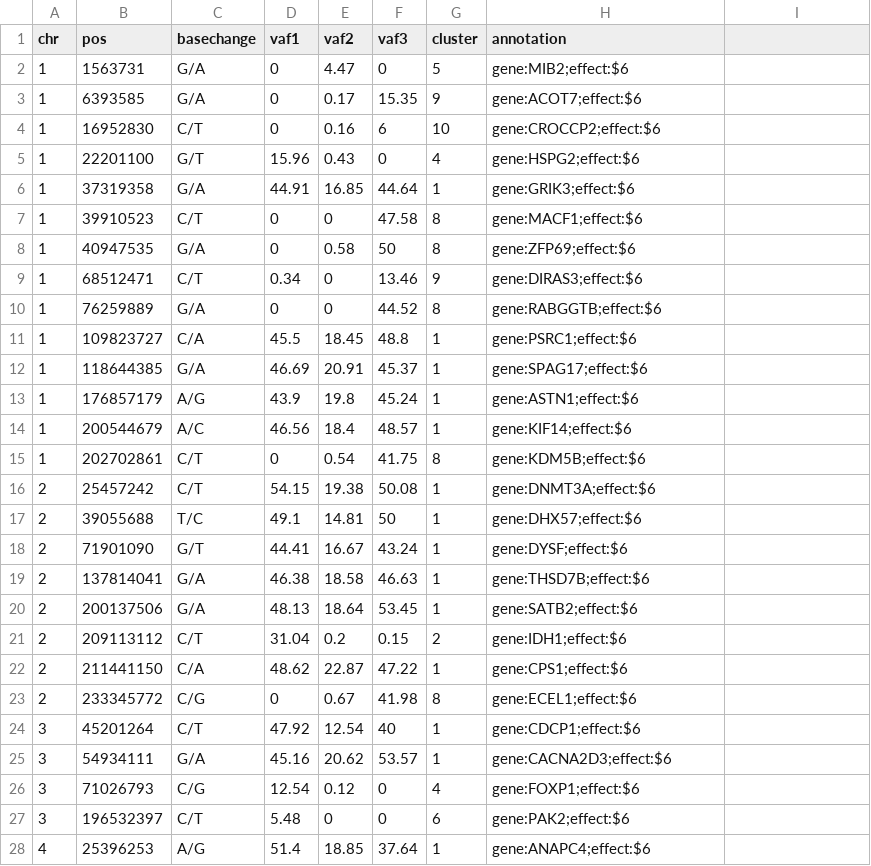
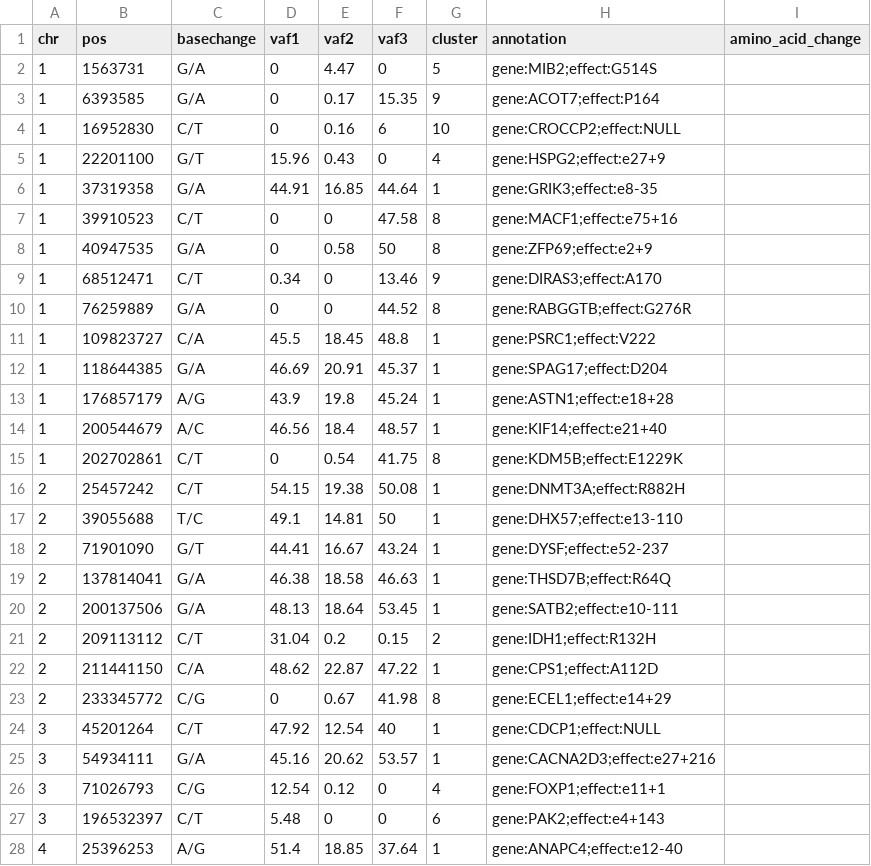
Before and after one commit to jmcmichael/linked-scatterplots, a TSV file: src/app/data/input.aml31_v1a.tsv, drawn as a sheet; only a part is shown; the diff covers the shown part only.

Commit message:
updated data tsv, improved munging

```diff
--- a/src/app/data/input.aml31_v1a.tsv
+++ b/src/app/data/input.aml31_v1a.tsv
@@ -1,28 +1,28 @@
-chr	pos	basechange	vaf1	vaf2	vaf3	cluster	annotation
-1	1563731	G/A	0	4.47	0	5	gene:MIB2;effect:$6
-1	6393585	G/A	0	0.17	15.35	9	gene:ACOT7;effect:$6
-1	16952830	C/T	0	0.16	6	10	gene:CROCCP2;effect:$6
-1	22201100	G/T	15.96	0.43	0	4	gene:HSPG2;effect:$6
-1	37319358	G/A	44.91	16.85	44.64	1	gene:GRIK3;effect:$6
-1	39910523	C/T	0	0	47.58	8	gene:MACF1;effect:$6
-1	40947535	G/A	0	0.58	50	8	gene:ZFP69;effect:$6
-1	68512471	C/T	0.34	0	13.46	9	gene:DIRAS3;effect:$6
-1	76259889	G/A	0	0	44.52	8	gene:RABGGTB;effect:$6
-1	109823727	C/A	45.5	18.45	48.8	1	gene:PSRC1;effect:$6
-1	118644385	G/A	46.69	20.91	45.37	1	gene:SPAG17;effect:$6
-1	176857179	A/G	43.9	19.8	45.24	1	gene:ASTN1;effect:$6
-1	200544679	A/C	46.56	18.4	48.57	1	gene:KIF14;effect:$6
-1	202702861	C/T	0	0.54	41.75	8	gene:KDM5B;effect:$6
-2	25457242	C/T	54.15	19.38	50.08	1	gene:DNMT3A;effect:$6
-2	39055688	T/C	49.1	14.81	50	1	gene:DHX57;effect:$6
-2	71901090	G/T	44.41	16.67	43.24	1	gene:DYSF;effect:$6
-2	137814041	G/A	46.38	18.58	46.63	1	gene:THSD7B;effect:$6
-2	200137506	G/A	48.13	18.64	53.45	1	gene:SATB2;effect:$6
-2	209113112	C/T	31.04	0.2	0.15	2	gene:IDH1;effect:$6
-2	211441150	C/A	48.62	22.87	47.22	1	gene:CPS1;effect:$6
-2	233345772	C/G	0	0.67	41.98	8	gene:ECEL1;effect:$6
-3	45201264	C/T	47.92	12.54	40	1	gene:CDCP1;effect:$6
-3	54934111	G/A	45.16	20.62	53.57	1	gene:CACNA2D3;effect:$6
-3	71026793	C/G	12.54	0.12	0	4	gene:FOXP1;effect:$6
-3	196532397	C/T	5.48	0	0	6	gene:PAK2;effect:$6
-4	25396253	A/G	51.4	18.85	37.64	1	gene:ANAPC4;effect:$6
+chr	pos	basechange	vaf1	vaf2	vaf3	cluster	annotation	amino_acid_change
+1	1563731	G/A	0	4.47	0	5	gene:MIB2;effect:G514S
+1	6393585	G/A	0	0.17	15.35	9	gene:ACOT7;effect:P164
+1	16952830	C/T	0	0.16	6	10	gene:CROCCP2;effect:NULL
+1	22201100	G/T	15.96	0.43	0	4	gene:HSPG2;effect:e27+9
+1	37319358	G/A	44.91	16.85	44.64	1	gene:GRIK3;effect:e8-35
+1	39910523	C/T	0	0	47.58	8	gene:MACF1;effect:e75+16
+1	40947535	G/A	0	0.58	50	8	gene:ZFP69;effect:e2+9
+1	68512471	C/T	0.34	0	13.46	9	gene:DIRAS3;effect:A170
+1	76259889	G/A	0	0	44.52	8	gene:RABGGTB;effect:G276R
+1	109823727	C/A	45.5	18.45	48.8	1	gene:PSRC1;effect:V222
+1	118644385	G/A	46.69	20.91	45.37	1	gene:SPAG17;effect:D204
+1	176857179	A/G	43.9	19.8	45.24	1	gene:ASTN1;effect:e18+28
+1	200544679	A/C	46.56	18.4	48.57	1	gene:KIF14;effect:e21+40
+1	202702861	C/T	0	0.54	41.75	8	gene:KDM5B;effect:E1229K
+2	25457242	C/T	54.15	19.38	50.08	1	gene:DNMT3A;effect:R882H
+2	39055688	T/C	49.1	14.81	50	1	gene:DHX57;effect:e13-110
+2	71901090	G/T	44.41	16.67	43.24	1	gene:DYSF;effect:e52-237
+2	137814041	G/A	46.38	18.58	46.63	1	gene:THSD7B;effect:R64Q
+2	200137506	G/A	48.13	18.64	53.45	1	gene:SATB2;effect:e10-111
+2	209113112	C/T	31.04	0.2	0.15	2	gene:IDH1;effect:R132H
+2	211441150	C/A	48.62	22.87	47.22	1	gene:CPS1;effect:A112D
+2	233345772	C/G	0	0.67	41.98	8	gene:ECEL1;effect:e14+29
+3	45201264	C/T	47.92	12.54	40	1	gene:CDCP1;effect:NULL
+3	54934111	G/A	45.16	20.62	53.57	1	gene:CACNA2D3;effect:e27+216
+3	71026793	C/G	12.54	0.12	0	4	gene:FOXP1;effect:e11+1
+3	196532397	C/T	5.48	0	0	6	gene:PAK2;effect:e4+143
+4	25396253	A/G	51.4	18.85	37.64	1	gene:ANAPC4;effect:e12-40
```
Also changed, not shown: 75 edited cells elsewhere in this file, 2 other files.
